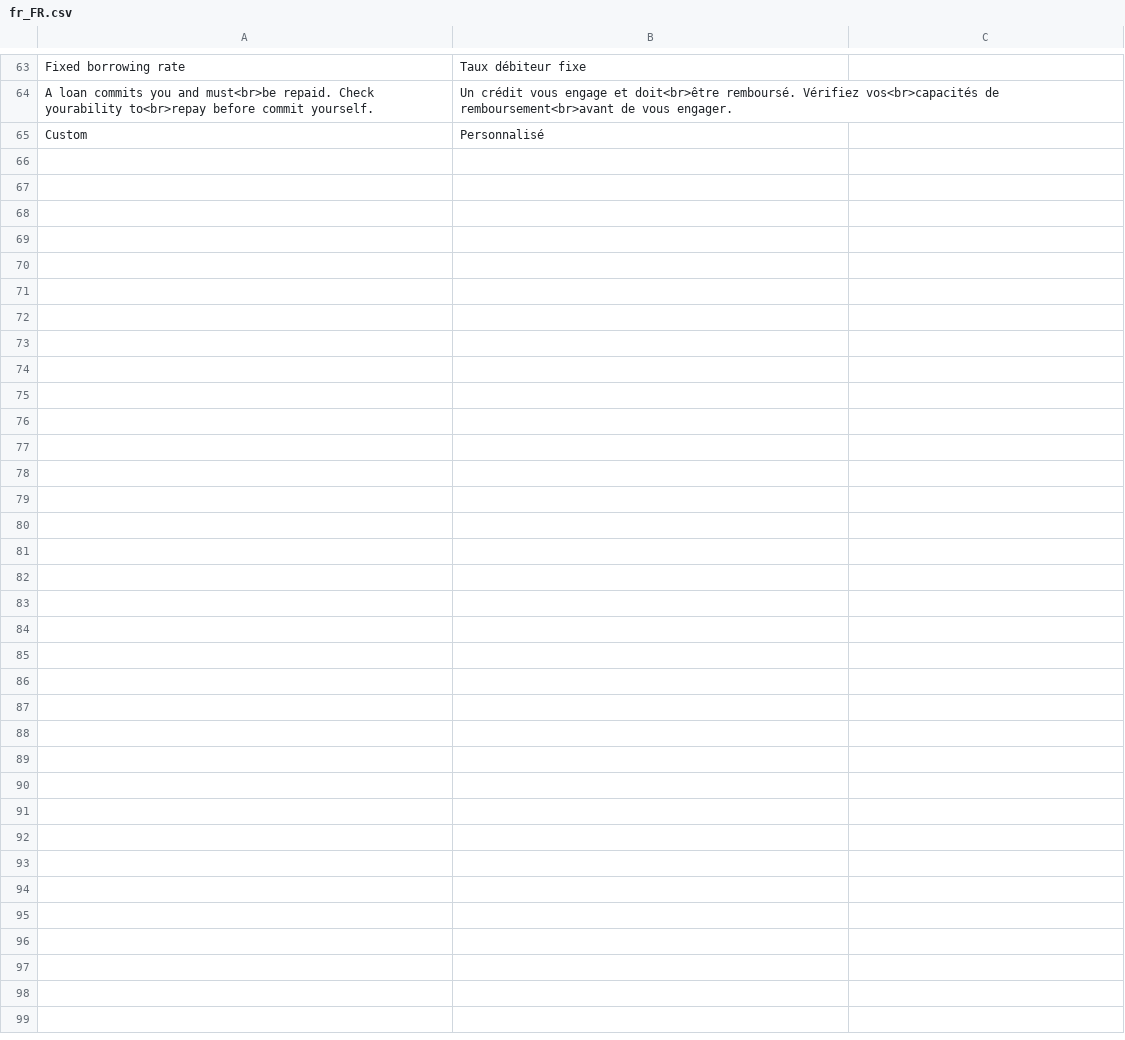
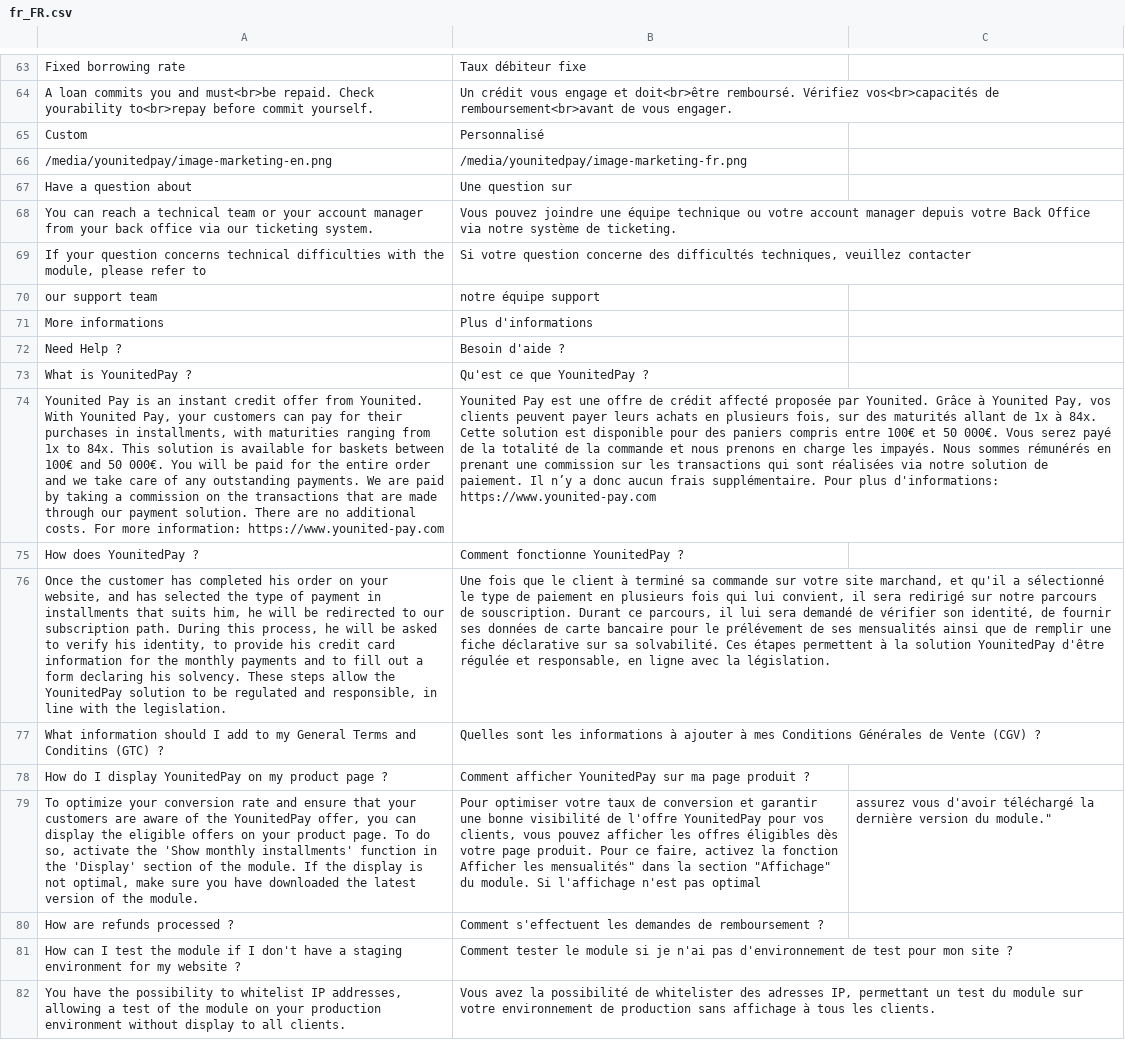
Before and after one commit to YounitedCredit/younitedpay-module-magento2, a CSV file: app/code/YounitedCredit/YounitedPay/i18n/fr_FR.csv, drawn as a sheet; only a part is shown, gaps mark what is left out; the diff names each change by its address in the sheet, - before the commit and + after, or states it on an @@ line.

Commit message:
Module v0.3

```diff
--- a/app/code/YounitedCredit/YounitedPay/i18n/fr_FR.csv
+++ b/app/code/YounitedCredit/YounitedPay/i18n/fr_FR.csv
+row 66: /media/younitedpay/image-marketing-en.png | /media/younitedpay/image-marketing-fr.png
+row 67: Have a question about | Une question sur
+row 68: You can reach a technical team or your account manager from your back office via our ticketing system. | Vous pouvez joindre une équipe technique ou votre account manager depuis votre Back Office via notre système de ticketing.
+row 69: If your question concerns technical difficulties with the module, please refer to | Si votre question concerne des difficultés techniques, veuillez contacter
+row 70: our support team | notre équipe support
+row 71: More informations | Plus d'informations
+row 72: Need Help ? | Besoin d'aide ?
+row 73: What is YounitedPay ? | Qu'est ce que YounitedPay ?
+row 74: Younited Pay is an instant credit offer from Younited. With Younited Pay, your customers can pay for their purchases in installments, with maturities ranging from 1x to 84x. This solution is available for baskets between 100€ and 50 000€. You will be paid for the entire order and we take care of any outstanding payments. We are paid by taking a commission on the transactions that are made through our payment solution. There are no additional costs. For more information: https://www.younited-pay.com | Younited Pay est une offre de crédit affecté proposée par Younited. Grâce à Younited Pay, vos clients peuvent payer leurs achats en plusieurs fois, sur des maturités allant de 1x à 84x. Cette solution est disponible pour des paniers compris entre 100€ et 50 000€. Vous serez payé de la totalité de la commande et nous prenons en charge les impayés. Nous sommes rémunérés en prenant une commission sur les transactions qui sont réalisées via notre solution de paiement. Il n’y a donc aucun frais supplémentaire. Pour plus d'informations: https://www.younited-pay.com
+row 75: How does YounitedPay ? | Comment fonctionne YounitedPay ?
+row 76: Once the customer has completed his order on your website, and has selected the type of payment in installments that suits him, he will be redirected to our subscription path. During this process, he will be asked to verify his identity, to provide his credit card information for the monthly payments and to fill out a form declaring his solvency. These steps allow the YounitedPay solution to be regulated and responsible, in line with the legislation. | Une fois que le client à terminé sa commande sur votre site marchand, et qu'il a sélectionné le type de paiement en plusieurs fois qui lui convient, il sera redirigé sur notre parcours de souscription. Durant ce parcours, il lui sera demandé de vérifier son identité, de fournir ses données de carte bancaire pour le prélévement de ses mensualités ainsi que de remplir une fiche déclarative sur sa solvabilité. Ces étapes permettent à la solution YounitedPay d'être régulée et responsable, en ligne avec la législation.
+row 77: What information should I add to my General Terms and Conditins (GTC) ? | Quelles sont les informations à ajouter à mes Conditions Générales de Vente (CGV) ?
+row 78: How do I display YounitedPay on my product page ? | Comment afficher YounitedPay sur ma page produit ?
+row 79: To optimize your conversion rate and ensure that your customers are aware of the YounitedPay offer, you can display the eligible offers on your product page. To do so, activate the 'Show monthly installments' function in the 'Display' section of the module. If the display is not optimal, make sure you have downloaded the latest version of the module. | Pour optimiser votre taux de conversion et garantir une bonne visibilité de l'offre YounitedPay pour vos clients, vous pouvez afficher les offres éligibles dès votre page produit. Pour ce faire, activez la fonction Afficher les mensualités" dans la section "Affichage" du module. Si l'affichage n'est pas optimal | assurez vous d'avoir téléchargé la dernière version du module."
+row 80: How are refunds processed ? | Comment s'effectuent les demandes de remboursement ?
+row 81: How can I test the module if I don't have a staging environment for my website ? | Comment tester le module si je n'ai pas d'environnement de test pour mon site ?
+row 82: You have the possibility to whitelist IP addresses, allowing a test of the module on your production environment without display to all clients. | Vous avez la possibilité de whitelister des adresses IP, permettant un test du module sur votre environnement de production sans affichage à tous les clients.
```
Also changed, not shown: app/code/YounitedCredit/YounitedPay/i18n/en_US.csv, 12 other files.
